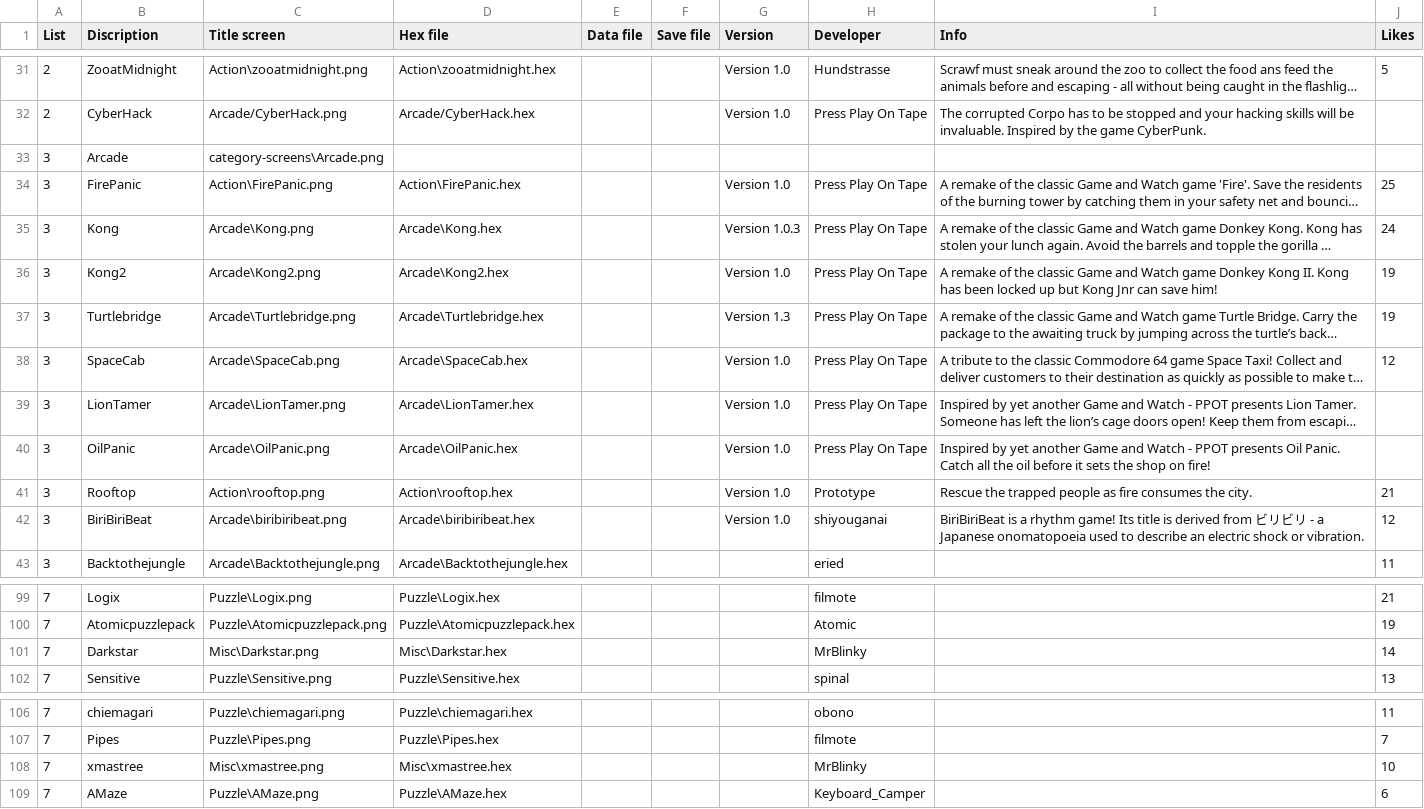
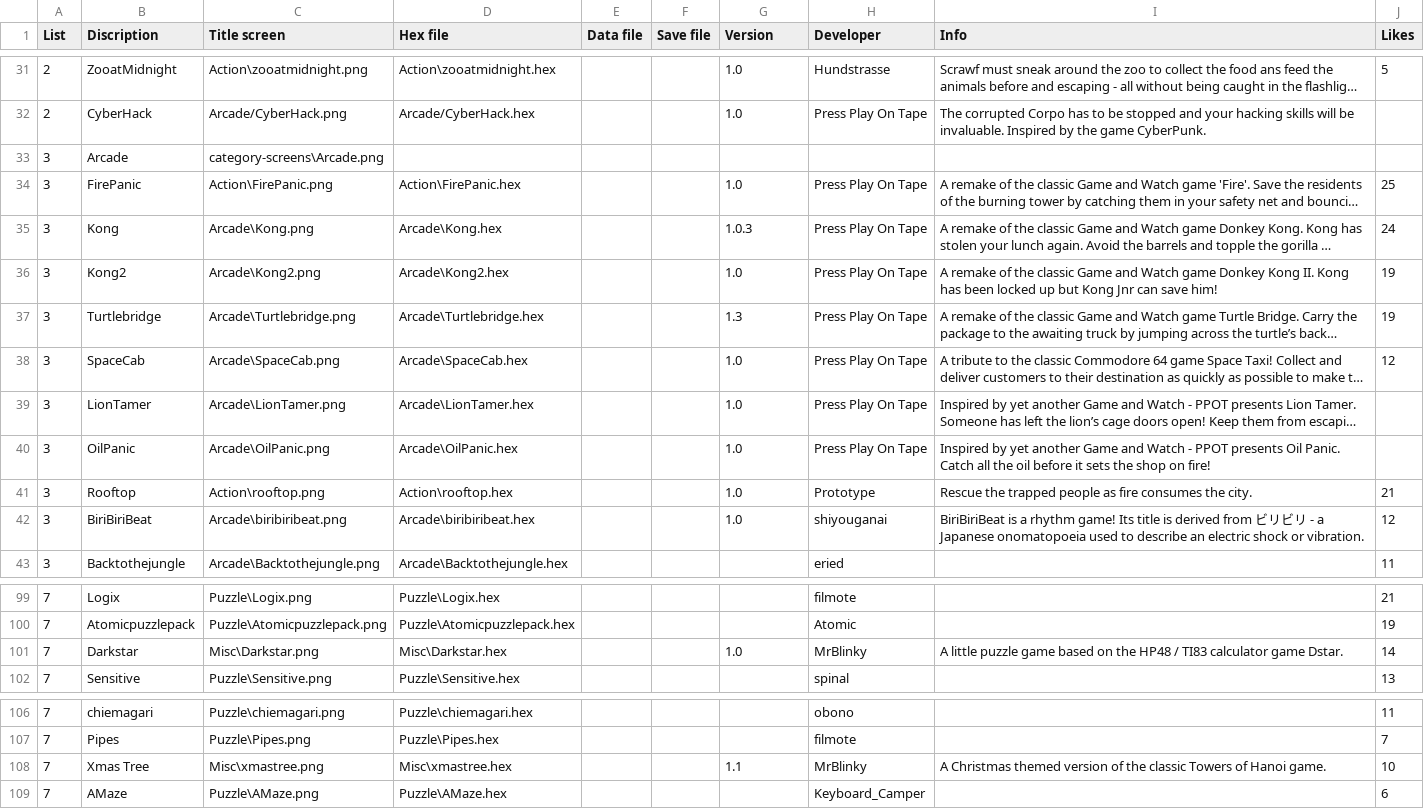
Before and after one commit to filmote/CartBuilder, a CSV file: flashcart-index.csv, drawn as a sheet; only a part is shown, gaps mark what is left out; long unchanged cells end in …; the diff covers the shown part only; the diff names each change by its address in the sheet, - before the commit and + after, or states it on an @@ line.

Commit message:
Change CSV version format and display
flashcart-index.csv
Version information in CSV file is stored without the 'Version ' text to preserve space in FX header area.
removed the text 'Version ' from CSV file.

Cart_Actions.js
Prints 'Version ' text before version number if version info is present in a CSV row.

```diff
--- a/flashcart-index.csv
+++ b/flashcart-index.csv
-G31:G32 (Version): Version 1.0
+G31:G32 (Version): 1.0
-G34 (Version): Version 1.0
+G34 (Version): 1.0
-G35 (Version): Version 1.0.3
+G35 (Version): 1.0.3
-G36 (Version): Version 1.0
+G36 (Version): 1.0
-G37 (Version): Version 1.3
+G37 (Version): 1.3
-G38:G42 (Version): Version 1.0
+G38:G42 (Version): 1.0
-G101 (Version): (empty)
+G101 (Version): 1.0
-I101 (Info): (empty)
+I101 (Info): A little puzzle game based on the HP48 / TI83 calculator game Dstar.
-B108 (Discription): xmastree
+B108 (Discription): Xmas Tree
-G108 (Version): (empty)
+G108 (Version): 1.1
-I108 (Info): (empty)
+I108 (Info): A Christmas themed version of the classic Towers of Hanoi game.
```
Also changed, not shown: 26 edited cells elsewhere in this file, 1 other file.
